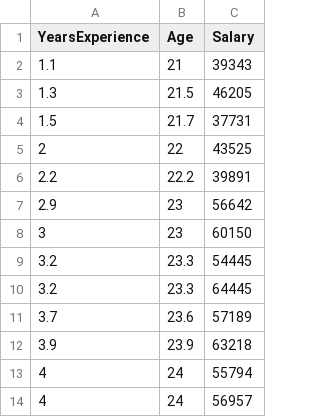
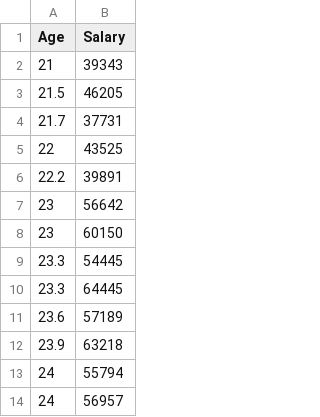
Before and after one commit to Proxypro2012/AI-Course-Homework, a CSV file: salary_data.csv, drawn as a sheet; only a part is shown; the diff names each change by its address in the sheet, - before the commit and + after, or states it on an @@ line.

Commit message:
NEW 11

```diff
--- a/salary_data.csv
+++ b/salary_data.csv
-column A (YearsExperience), rows 2-14: 1.1 | 1.3 | 1.5 | 2 | 2.2 | 2.9 | 3 | 3.2 | 3.2 | 3.7 | 3.9 | 4 | 4
```
